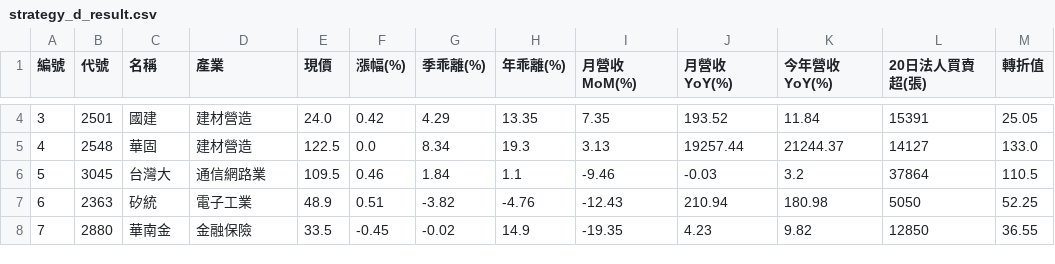
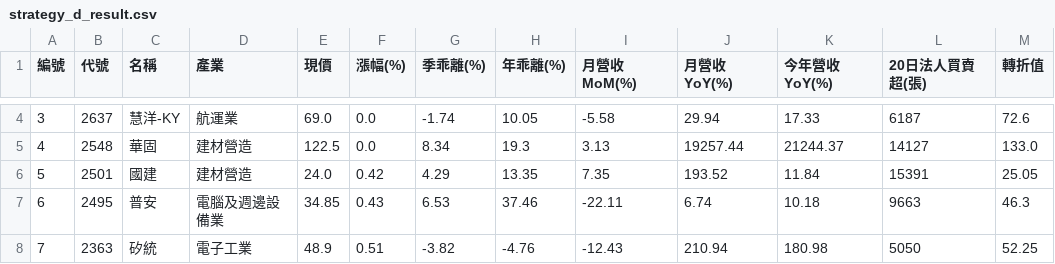
Before and after one commit to chiachan0108/quantum-scanner-web, a CSV file: strategy_d_result.csv, drawn as a sheet; only a part is shown, gaps mark what is left out; the diff covers the shown part only.

```diff
--- a/strategy_d_result.csv
+++ b/strategy_d_result.csv
@@ -4,5 +4,5 @@
-3,2501,國建,建材營造,24.0,0.42,4.29,13.35,7.35,193.52,11.84,15391,25.05
+3,2637,慧洋-KY,航運業,69.0,0.0,-1.74,10.05,-5.58,29.94,17.33,6187,72.6
 4,2548,華固,建材營造,122.5,0.0,8.34,19.3,3.13,19257.44,21244.37,14127,133.0
-5,3045,台灣大,通信網路業,109.5,0.46,1.84,1.1,-9.46,-0.03,3.2,37864,110.5
-6,2363,矽統,電子工業,48.9,0.51,-3.82,-4.76,-12.43,210.94,180.98,5050,52.25
-7,2880,華南金,金融保險,33.5,-0.45,-0.02,14.9,-19.35,4.23,9.82,12850,36.55
+5,2501,國建,建材營造,24.0,0.42,4.29,13.35,7.35,193.52,11.84,15391,25.05
+6,2495,普安,電腦及週邊設備業,34.85,0.43,6.53,37.46,-22.11,6.74,10.18,9663,46.3
+7,2363,矽統,電子工業,48.9,0.51,-3.82,-4.76,-12.43,210.94,180.98,5050,52.25
```
Also changed, not shown: 36 edited cells elsewhere in this file, strategy_a_result.csv, strategy_b_result.csv, 2 other files.
